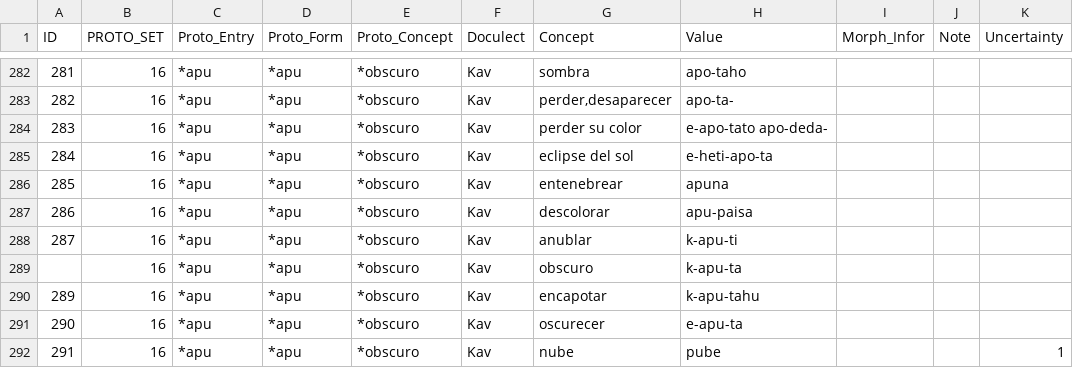
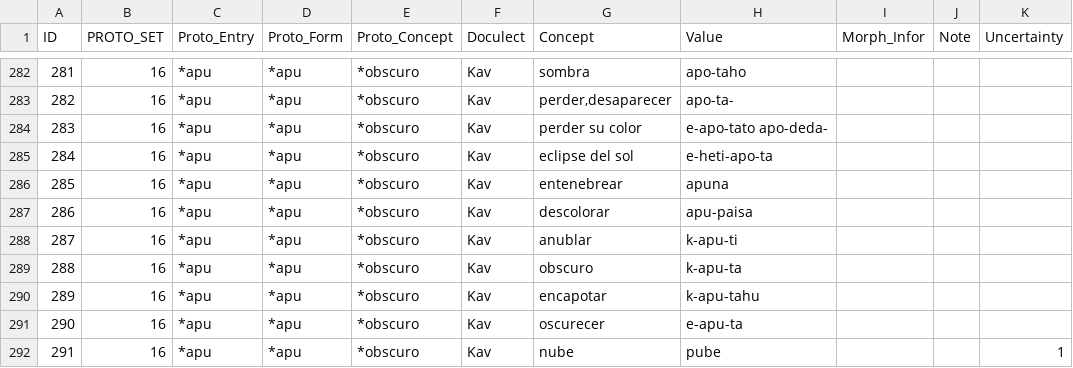
Before and after one commit to pano-takanan-history/girardprototakanan, a TSV file: raw/data.tsv, drawn as a sheet; only a part is shown, gaps mark what is left out; the diff names each change by its address in the sheet, - before the commit and + after, or states it on an @@ line.

```diff
--- a/raw/data.tsv
+++ b/raw/data.tsv
-A289 (ID): (empty)
+A289 (ID): 288
```
Also changed, not shown: cldf/forms.csv, 7 other files.
